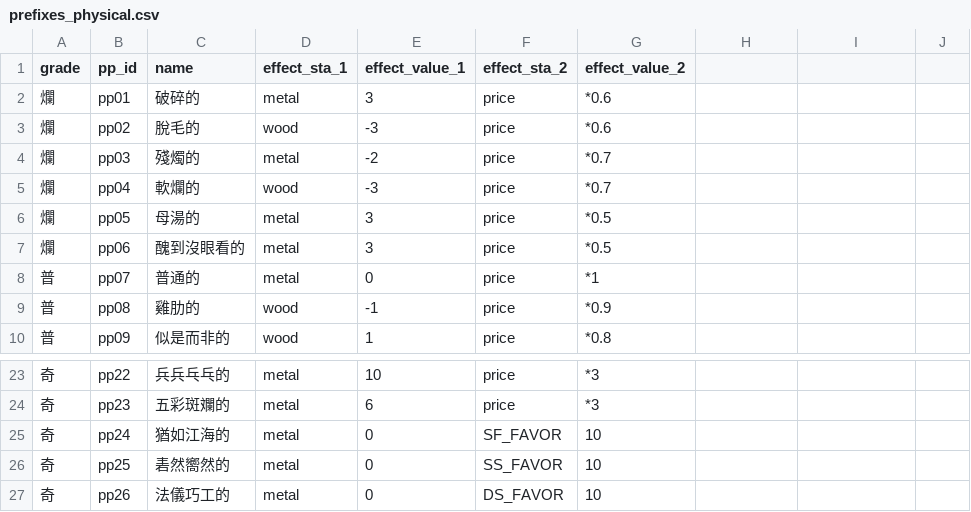
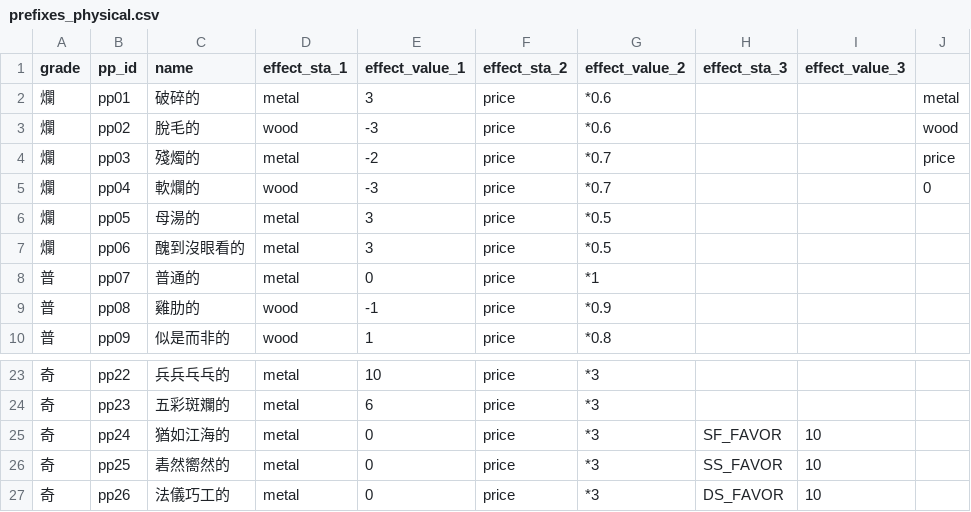
Before and after one commit to linomo/Floral-Forging, a CSV file: data/prefixes_physical.csv, drawn as a sheet; only a part is shown, gaps mark what is left out; the diff names each change by its address in the sheet, - before the commit and + after, or states it on an @@ line.

```diff
--- a/data/prefixes_physical.csv
+++ b/data/prefixes_physical.csv
-H1: (empty)
+H1: effect_sta_3
-I1: (empty)
+I1: effect_value_3
-J2: (empty)
+J2: metal
-J3: (empty)
+J3: wood
-J4: (empty)
+J4: price
-J5: (empty)
+J5: 0
-F25 (effect_sta_2): SF_FAVOR
+F25 (effect_sta_2): price
-G25:G27 (effect_value_2): 10
+G25:G27 (effect_value_2): *3
-H25 (effect_sta_3): (empty)
+H25 (effect_sta_3): SF_FAVOR
-I25:I27 (effect_value_3): (empty)
+I25:I27 (effect_value_3): 10
-F26 (effect_sta_2): SS_FAVOR
+F26 (effect_sta_2): price
-H26 (effect_sta_3): (empty)
+H26 (effect_sta_3): SS_FAVOR
-F27 (effect_sta_2): DS_FAVOR
+F27 (effect_sta_2): price
-H27 (effect_sta_3): (empty)
+H27 (effect_sta_3): DS_FAVOR
```
Also changed, not shown: data/prefixes_mental.csv.
